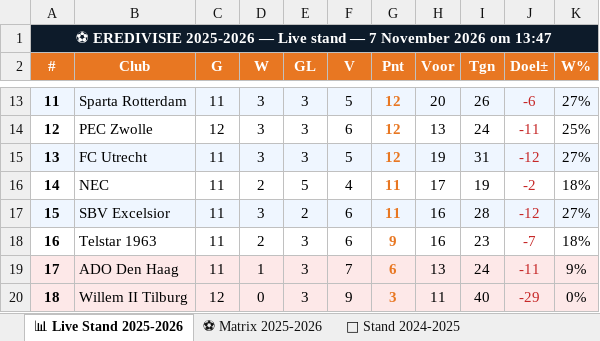
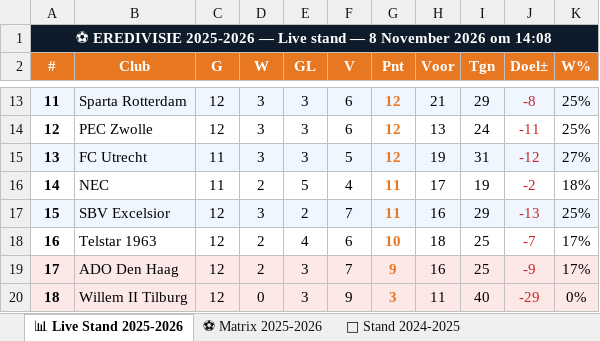
Before and after one commit to Graceland1502/Eredivisie, an Excel workbook: Eredivisie_Live.xlsx, sheet 📊 Live Stand 2025-2026, drawn as a sheet; only a part is shown, gaps mark what is left out; values as stored, in another font and other column widths than the file's, no borders; the diff covers the shown part only; the diff names each change by its address in the sheet, - before the commit and + after, or states it on an @@ line.

```diff
--- a/Eredivisie_Live.xlsx (sheet 📊 Live Stand 2025-2026)
+++ b/Eredivisie_Live.xlsx (sheet 📊 Live Stand 2025-2026)
-A1 (#): …stand — 7 November 2026 om 13:47
+A1 (#): …stand — 8 November 2026 om 14:08
-C13 (G): 11
+C13 (G): 12
-F13 (V): 5
+F13 (V): 6
-H13 (Voor): 20
+H13 (Voor): 21
-I13 (Tgn): 26
+I13 (Tgn): 29
-J13 (Doel±): -6
+J13 (Doel±): -8
-K13 (W%): 27%
+K13 (W%): 25%
-C17:C19 (G): 11
+C17:C19 (G): 12
-F17 (V): 6
+F17 (V): 7
-I17 (Tgn): 28
+I17 (Tgn): 29
-J17 (Doel±): -12
+J17 (Doel±): -13
-K17 (W%): 27%
+K17 (W%): 25%
-E18 (GL): 3
+E18 (GL): 4
-G18 (Pnt): 9
+G18 (Pnt): 10
-H18 (Voor): 16
+H18 (Voor): 18
-I18 (Tgn): 23
+I18 (Tgn): 25
-K18 (W%): 18%
+K18 (W%): 17%
-D19 (W): 1
+D19 (W): 2
-G19 (Pnt): 6
+G19 (Pnt): 9
-H19 (Voor): 13
+H19 (Voor): 16
-I19 (Tgn): 24
+I19 (Tgn): 25
-J19 (Doel±): -11
+J19 (Doel±): -9
-K19 (W%): 9%
+K19 (W%): 17%
```
Also changed, not shown: 1 added row, 1 removed row, 54 edited cells and cell formats elsewhere in this sheet, sheet ⚽ Matrix 2025-2026, sheet 📈 Statistieken.
